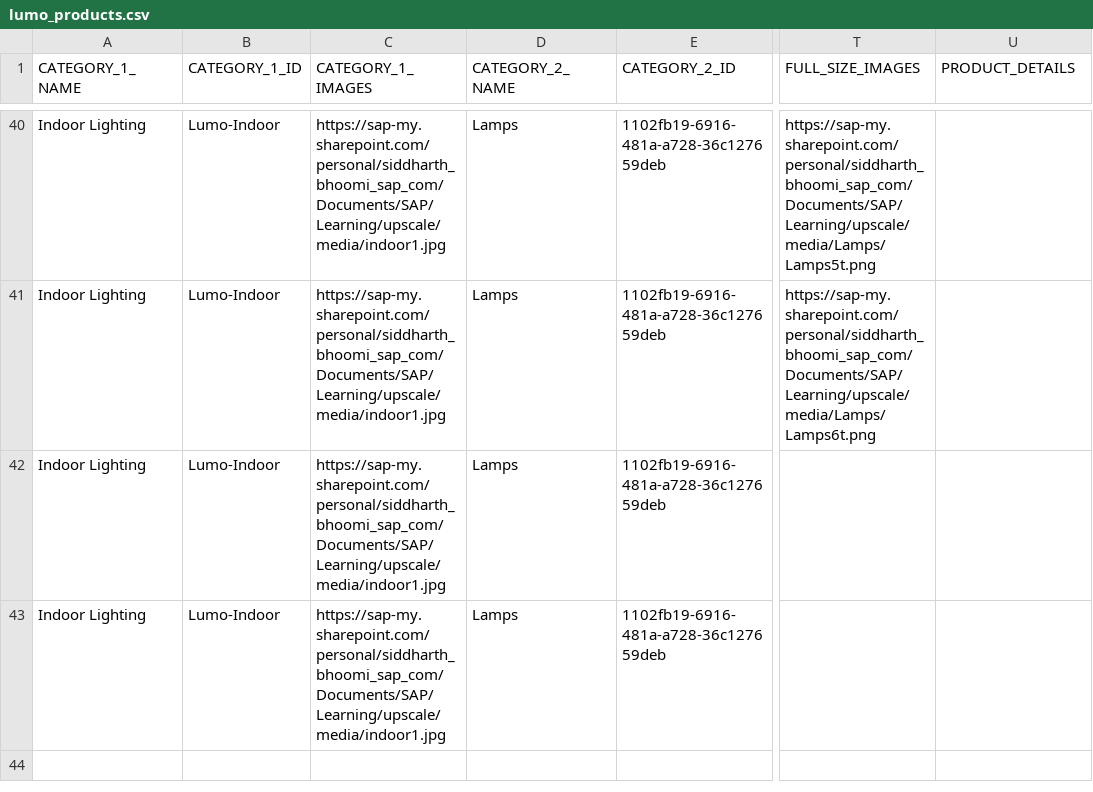
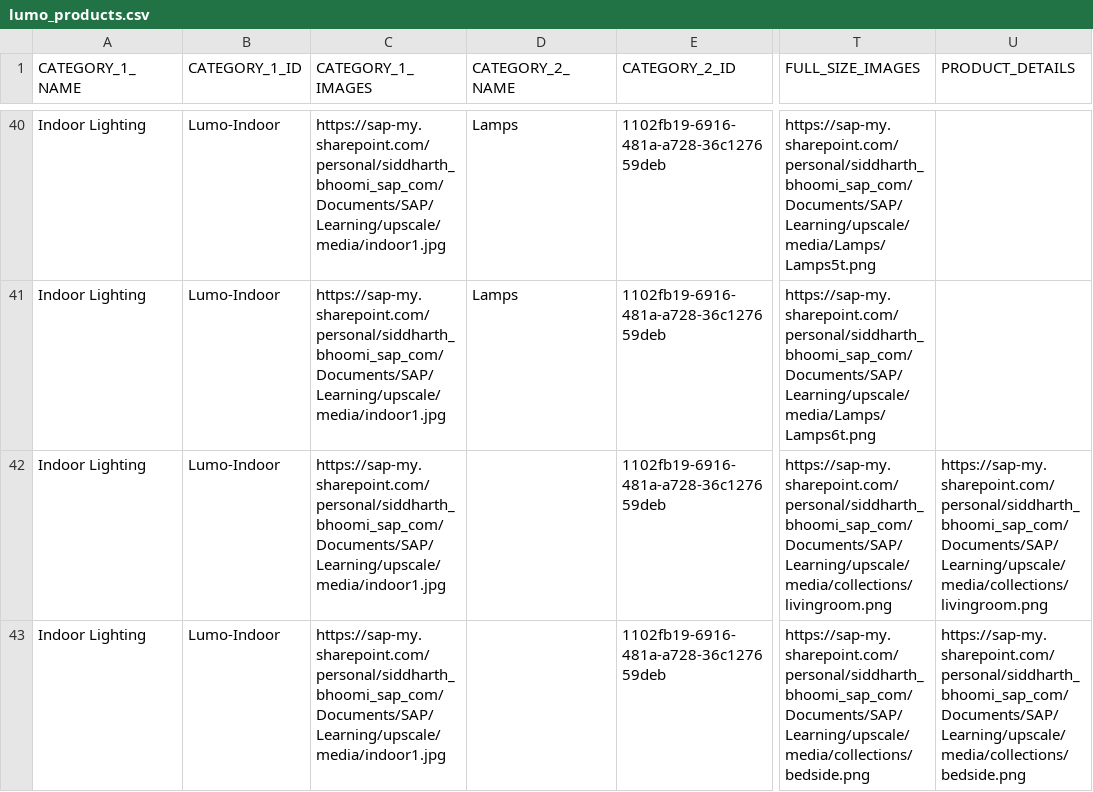
Before and after one commit to siddharthreddy/lumo, a CSV file: lumo_products.csv, drawn as a sheet; only a part is shown, gaps mark what is left out; the diff names each change by its address in the sheet, - before the commit and + after, or states it on an @@ line.

Commit message:
update

```diff
--- a/lumo_products.csv
+++ b/lumo_products.csv
-D42:D43 (CATEGORY_2_NAME): Lamps
+D42:D43 (CATEGORY_2_NAME): (empty)
-T42 (FULL_SIZE_IMAGES): (empty)
+T42 (FULL_SIZE_IMAGES): https://sap-my.sharepoint.com/personal/siddharth_bhoomi_sap_com/Documents/SAP/Learning/upscale/media/collections/livingroom.png
-U42 (PRODUCT_DETAILS): (empty)
+U42 (PRODUCT_DETAILS): https://sap-my.sharepoint.com/personal/siddharth_bhoomi_sap_com/Documents/SAP/Learning/upscale/media/collections/livingroom.png
-T43 (FULL_SIZE_IMAGES): (empty)
+T43 (FULL_SIZE_IMAGES): https://sap-my.sharepoint.com/personal/siddharth_bhoomi_sap_com/Documents/SAP/Learning/upscale/media/collections/bedside.png
-U43 (PRODUCT_DETAILS): (empty)
+U43 (PRODUCT_DETAILS): https://sap-my.sharepoint.com/personal/siddharth_bhoomi_sap_com/Documents/SAP/Learning/upscale/media/collections/bedside.png
```
